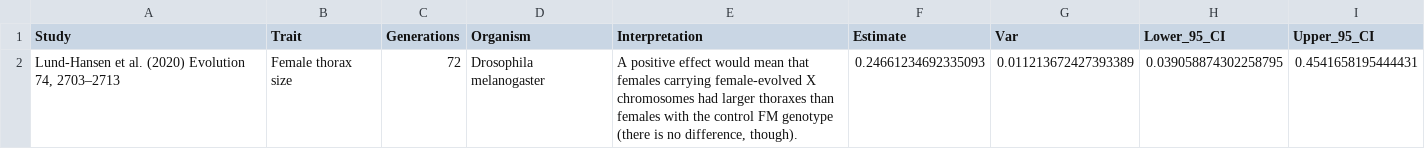
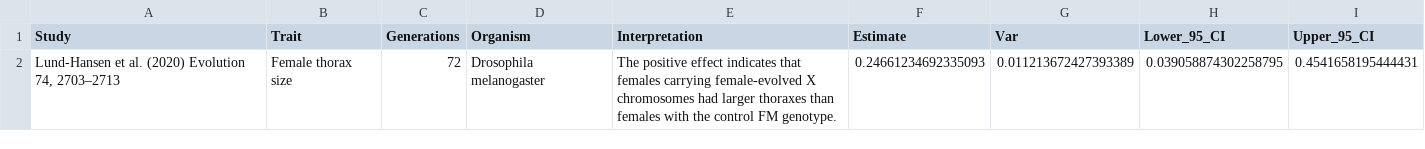
Before and after one commit to lukeholman/exp_evol_metaanalysis, a CSV file: effect_sizes/lundhansen_7.csv, drawn as a sheet.

Commit message:
Fix typos

```diff
--- a/effect_sizes/lundhansen_7.csv
+++ b/effect_sizes/lundhansen_7.csv
@@ -1,2 +1,2 @@
 Study,Trait,Generations,Organism,Interpretation,Estimate,Var,Lower_95_CI,Upper_95_CI
-"Lund-Hansen et al. (2020) Evolution 74, 2703–2713",Female thorax size,72,Drosophila melanogaster,"A positive effect would mean that females carrying female-evolved X chromosomes had larger thoraxes than females with the control FM genotype (there is no difference, though).",0.24661234692335093,0.011213672427393389,0.039058874302258795,0.4541658195444431
+"Lund-Hansen et al. (2020) Evolution 74, 2703–2713",Female thorax size,72,Drosophila melanogaster,The positive effect indicates that females carrying female-evolved X chromosomes had larger thoraxes than females with the control FM genotype.,0.24661234692335093,0.011213672427393389,0.039058874302258795,0.4541658195444431
```
Also changed, not shown: effect_sizes/bedhomme2008_2.csv, effect_sizes/manat_1.csv, 2 other files.
